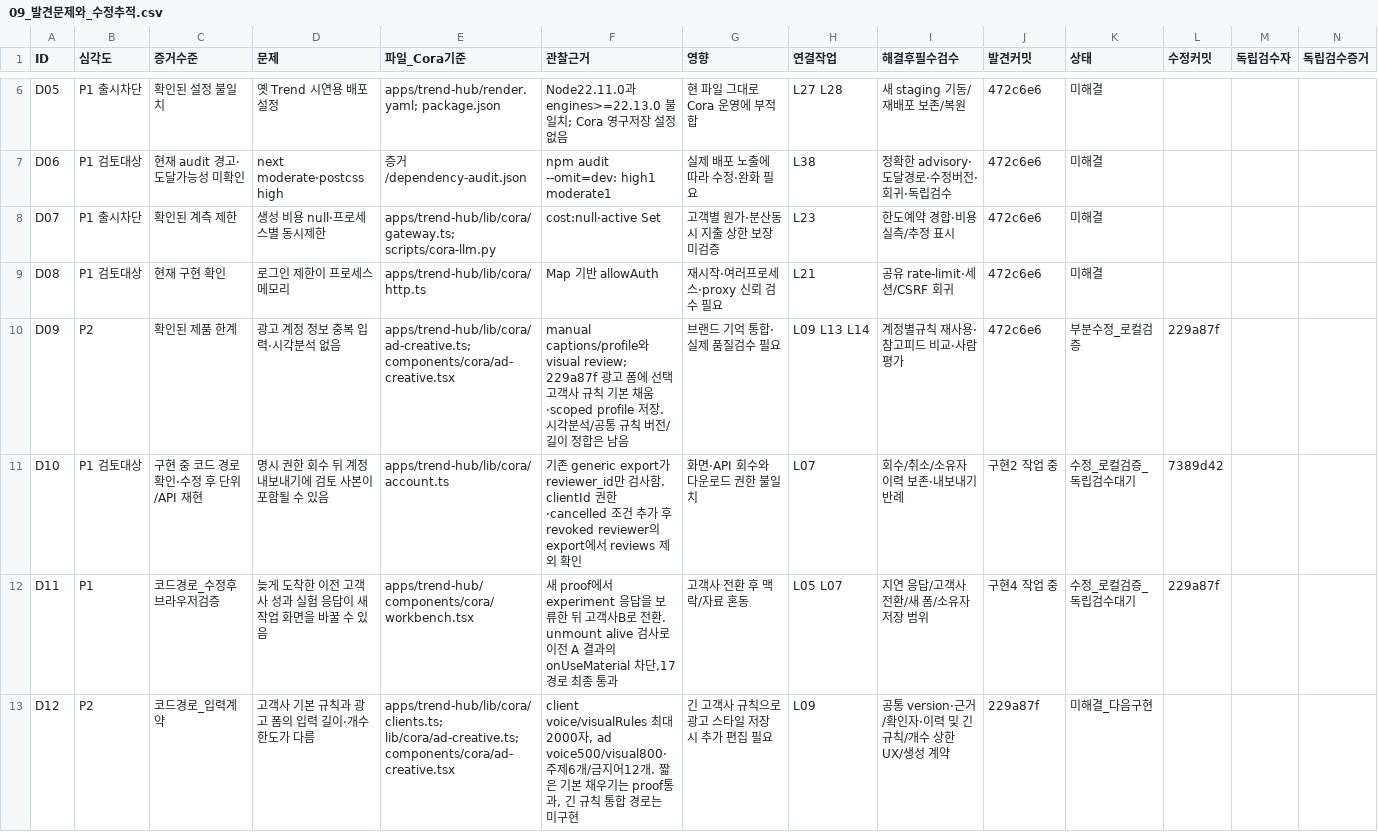
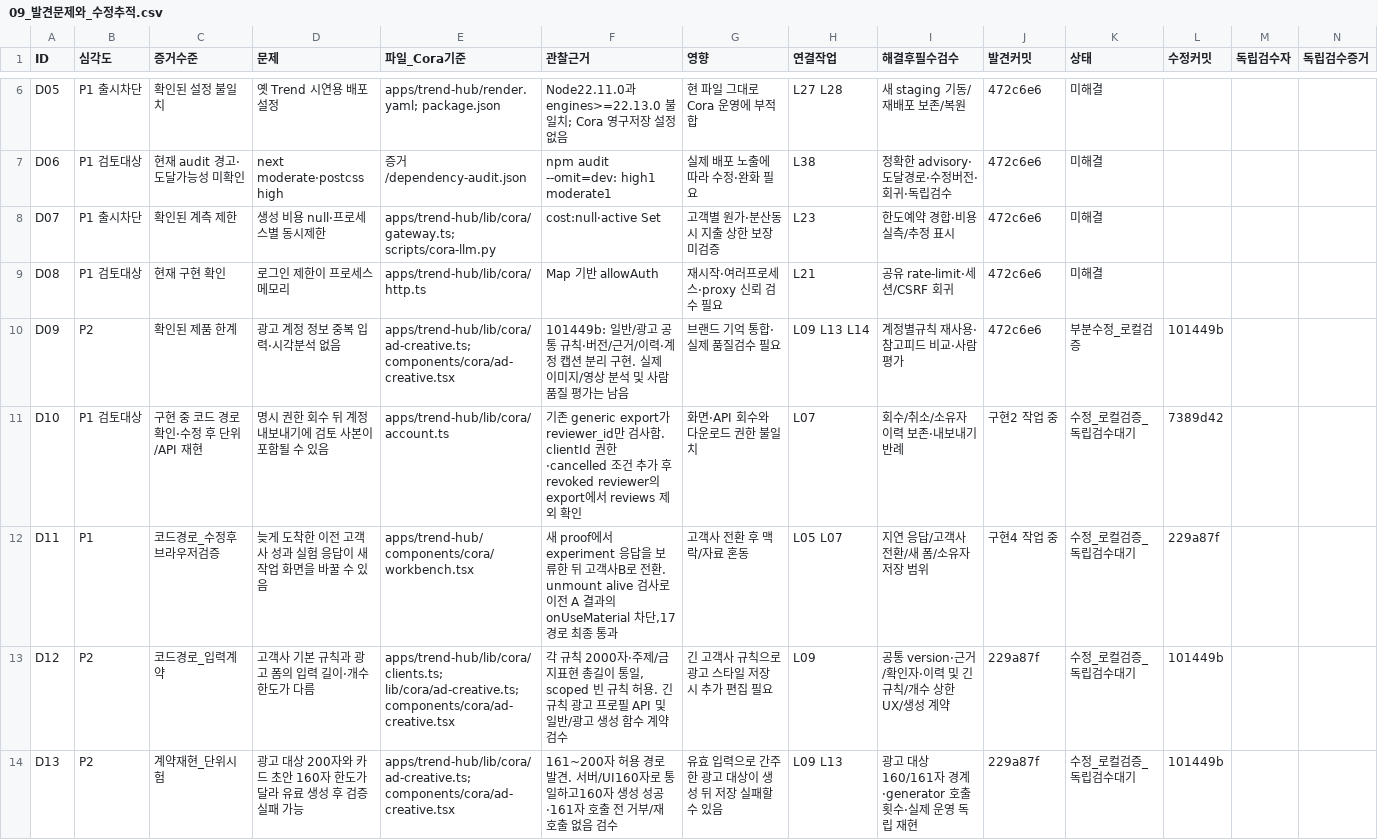
Before and after one commit to HYU-BDML/Rita-agent, a CSV file: Cora/docs/Cora_출시집중_2026-10-04/09_발견문제와_수정추적.csv, drawn as a sheet; only a part is shown, gaps mark what is left out.

Commit message:
Cora: record shared brand-rule validation and continuous implementation handoff

```diff
--- a/Cora/docs/Cora_출시집중_2026-10-04/09_발견문제와_수정추적.csv
+++ b/Cora/docs/Cora_출시집중_2026-10-04/09_발견문제와_수정추적.csv
@@ -9,5 +9,6 @@ D07,P1 출시차단,확인된 계측 제한,생성 비용 null·프로세스별
 D08,P1 검토대상,현재 구현 확인,로그인 제한이 프로세스 메모리,apps/trend-hub/lib/cora/http.ts,Map 기반 allowAuth,재시작·여러프로세스·proxy 신뢰 검수 필요,L21,공유 rate-limit·세션/CSRF 회귀,472c6e6,미해결,,,
-D09,P2,확인된 제품 한계,광고 계정 정보 중복 입력·시각분석 없음,apps/trend-hub/lib/cora/ad-creative.ts; components/cora/ad-creative.tsx,manual captions/profile와 visual review; 229a87f 광고 폼에 선택 고객사 규칙 기본 채움·scoped profile 저장. 시각분석/공통 규칙 버전/길이 정합은 남음,브랜드 기억 통합·실제 품질검수 필요,L09 L13 L14,계정별규칙 재사용·참고피드 비교·사람평가,472c6e6,부분수정_로컬검증,229a87f,,
+D09,P2,확인된 제품 한계,광고 계정 정보 중복 입력·시각분석 없음,apps/trend-hub/lib/cora/ad-creative.ts; components/cora/ad-creative.tsx,101449b: 일반/광고 공통 규칙·버전/근거/이력·계정 캡션 분리 구현. 실제 이미지/영상 분석 및 사람 품질 평가는 남음,브랜드 기억 통합·실제 품질검수 필요,L09 L13 L14,계정별규칙 재사용·참고피드 비교·사람평가,472c6e6,부분수정_로컬검증,101449b,,
 D10,P1 검토대상,구현 중 코드 경로 확인·수정 후 단위/API 재현,명시 권한 회수 뒤 계정 내보내기에 검토 사본이 포함될 수 있음,apps/trend-hub/lib/cora/account.ts,기존 generic export가 reviewer_id만 검사함. clientId 권한·cancelled 조건 추가 후 revoked reviewer의 export에서 reviews 제외 확인,화면·API 회수와 다운로드 권한 불일치,L07,회수/취소/소유자 이력 보존·내보내기 반례,구현2 작업 중,수정_로컬검증_독립검수대기,7389d42,,
 D11,P1,코드경로_수정후브라우저검증,늦게 도착한 이전 고객사 성과 실험 응답이 새 작업 화면을 바꿀 수 있음,apps/trend-hub/components/cora/workbench.tsx,"새 proof에서 experiment 응답을 보류한 뒤 고객사B로 전환. unmount alive 검사로 이전 A 결과의 onUseMaterial 차단,17경로 최종 통과",고객사 전환 후 맥락/자료 혼동,L05 L07,지연 응답/고객사 전환/새 폼/소유자 저장 범위,구현4 작업 중,수정_로컬검증_독립검수대기,229a87f,,
-D12,P2,코드경로_입력계약,고객사 기본 규칙과 광고 폼의 입력 길이·개수 한도가 다름,apps/trend-hub/lib/cora/clients.ts; lib/cora/ad-creative.ts; components/cora/ad-creative.tsx,"client voice/visualRules 최대2000자, ad voice500/visual800·주제6개/금지어12개. 짧은 기본 채우기는 proof통과, 긴 규칙 통합 경로는 미구현",긴 고객사 규칙으로 광고 스타일 저장 시 추가 편집 필요,L09,공통 version·근거/확인자·이력 및 긴 규칙/개수 상한 UX/생성 계약,229a87f,미해결_다음구현,,,
+D12,P2,코드경로_입력계약,고객사 기본 규칙과 광고 폼의 입력 길이·개수 한도가 다름,apps/trend-hub/lib/cora/clients.ts; lib/cora/ad-creative.ts; components/cora/ad-creative.tsx,"각 규칙 2000자·주제/금지표현 총길이 통일, scoped 빈 규칙 허용. 긴 규칙 광고 프로필 API 및 일반/광고 생성 함수 계약 검수",긴 고객사 규칙으로 광고 스타일 저장 시 추가 편집 필요,L09,공통 version·근거/확인자·이력 및 긴 규칙/개수 상한 UX/생성 계약,229a87f,수정_로컬검증_독립검수대기,101449b,,
+D13,P2,계약재현_단위시험,광고 대상 200자와 카드 초안 160자 한도가 달라 유료 생성 후 검증 실패 가능,apps/trend-hub/lib/cora/ad-creative.ts; components/cora/ad-creative.tsx,161~200자 허용 경로 발견. 서버/UI160자로 통일하고160자 생성 성공·161자 호출 전 거부/재호출 없음 검수,유효 입력으로 간주한 광고 대상이 생성 뒤 저장 실패할 수 있음,L09 L13,광고 대상160/161자 경계·generator 호출 횟수·실제 운영 독립 재현,229a87f,수정_로컬검증_독립검수대기,101449b,,
```
Also changed, not shown: Cora/docs/Cora_출시집중_2026-10-04/03_실행백로그.csv, Cora/docs/Cora_출시집중_2026-10-04/04_출시시험표.csv, 30 other files.
